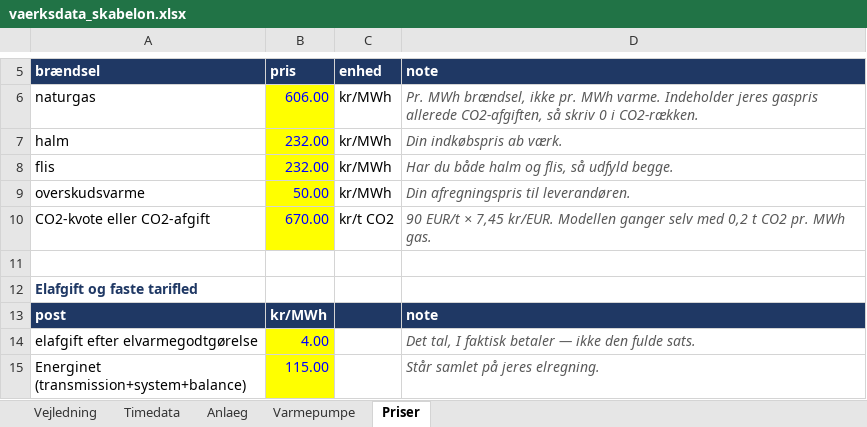
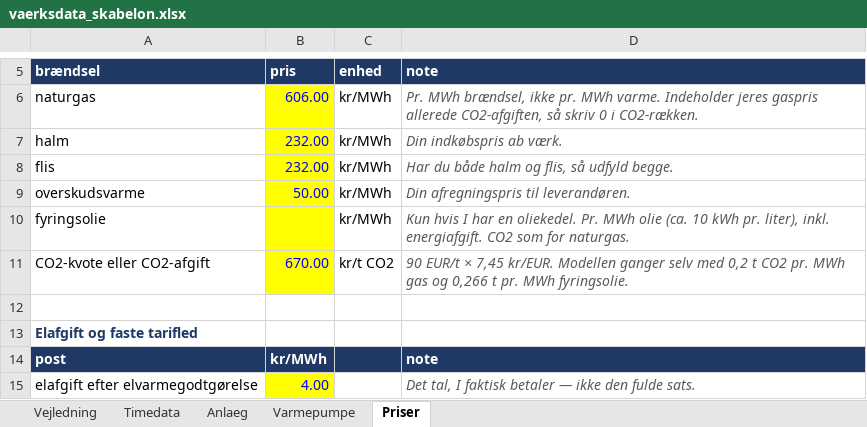
Before and after one commit to DinSHS/fjernvarme-businesscase-app, an Excel workbook: app/src/sider/konfiguration/eksport/vaerksdata_skabelon.xlsx, sheet Priser, drawn as a sheet; only a part is shown, gaps mark what is left out; the shorter side is filled out with more unchanged rows; values as stored, in another font and other column widths than the file's, no borders; addresses are those after the commit; the diff names each change by its address in the sheet, - before the commit and + after, or states it on an @@ line.

```diff
--- a/app/src/sider/konfiguration/eksport/vaerksdata_skabelon.xlsx (sheet Priser)
+++ b/app/src/sider/konfiguration/eksport/vaerksdata_skabelon.xlsx (sheet Priser)
+row 10: fyringsolie |  | kr/MWh | Kun hvis I har en oliekedel. Pr. MWh olie (ca. 10 kWh pr. liter), inkl. energiafgift. CO2 som for naturgas.
-D11 (note): …pr. MWh gas.
+D11 (note): …pr. MWh gas og 0,266 t pr. MWh fyringsolie.
```
Also changed, not shown: sheet Varmepumpe, sheet Anlaeg, 6 other files.
